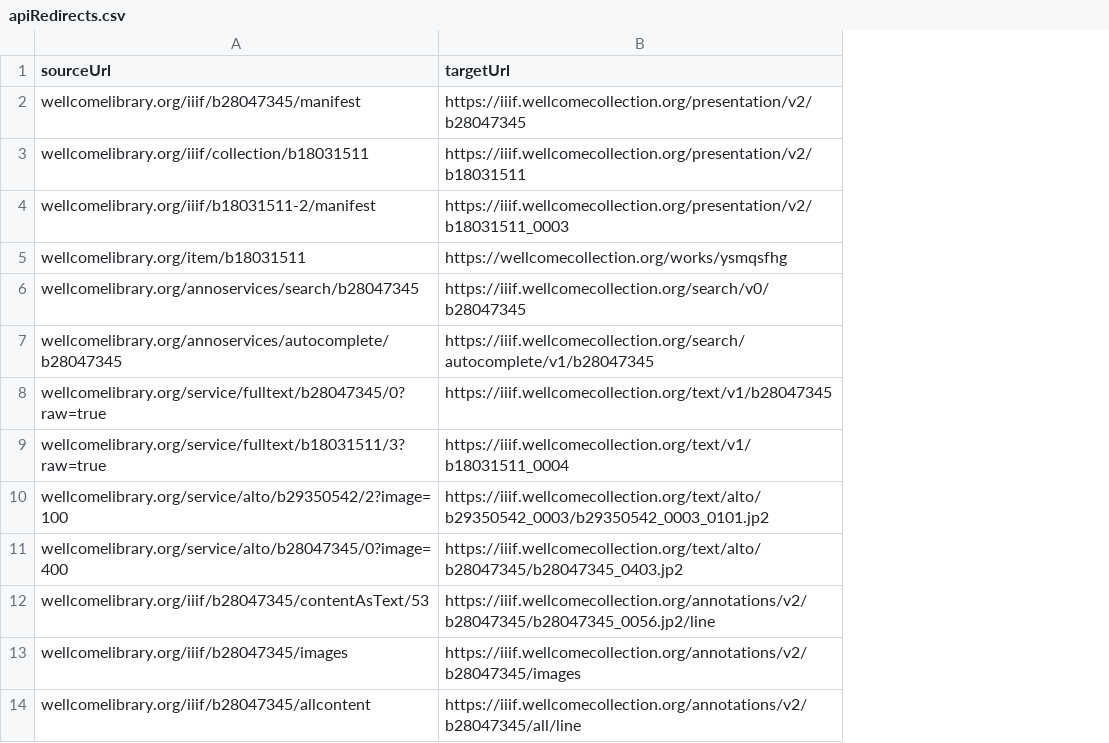
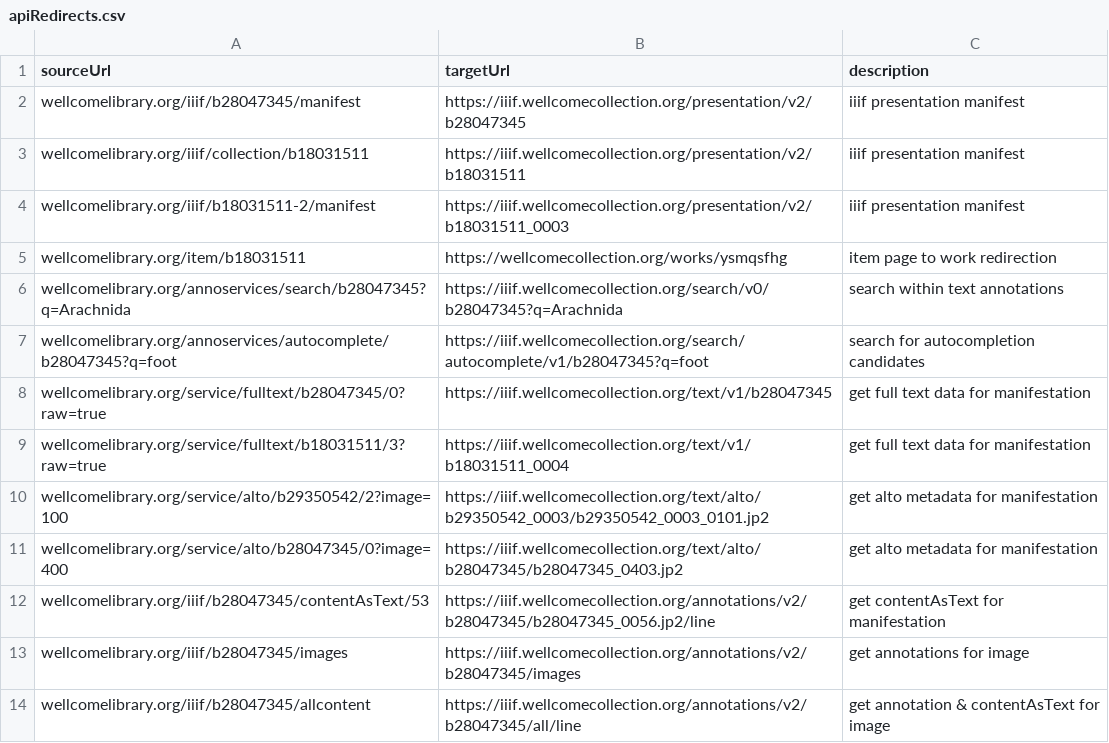
Before and after one commit to wellcomecollection/platform-infrastructure, a CSV file: cloudfront/wellcomelibrary.org/edge-lambda/apiRedirects.csv, drawn as a sheet; the diff names each change by its address in the sheet, - before the commit and + after, or states it on an @@ line.

```diff
--- a/cloudfront/wellcomelibrary.org/edge-lambda/apiRedirects.csv
+++ b/cloudfront/wellcomelibrary.org/edge-lambda/apiRedirects.csv
+column C (description), rows 2-14: iiif presentation manifest | iiif presentation manifest | iiif presentation manifest | item page to work redirection | search within text annotations | search for autocompletion candidates | get full text data for manifestation | get full text data for manifestation | get alto metadata for manifestation | get alto metadata for manifestation | get contentAsText for manifestation | get annotations for image | get annotation & contentAsText for image
-A6 (sourceUrl): wellcomelibrary.org/annoservices/search/b28047345
+A6 (sourceUrl): wellcomelibrary.org/annoservices/search/b28047345?q=Arachnida
-B6 (targetUrl): https://iiif.wellcomecollection.org/search/v0/b28047345
+B6 (targetUrl): https://iiif.wellcomecollection.org/search/v0/b28047345?q=Arachnida
-A7 (sourceUrl): wellcomelibrary.org/annoservices/autocomplete/b28047345
+A7 (sourceUrl): wellcomelibrary.org/annoservices/autocomplete/b28047345?q=foot
-B7 (targetUrl): https://iiif.wellcomecollection.org/search/autocomplete/v1/b28047345
+B7 (targetUrl): https://iiif.wellcomecollection.org/search/autocomplete/v1/b28047345?q=foot
```
Also changed, not shown: 2 other files.
